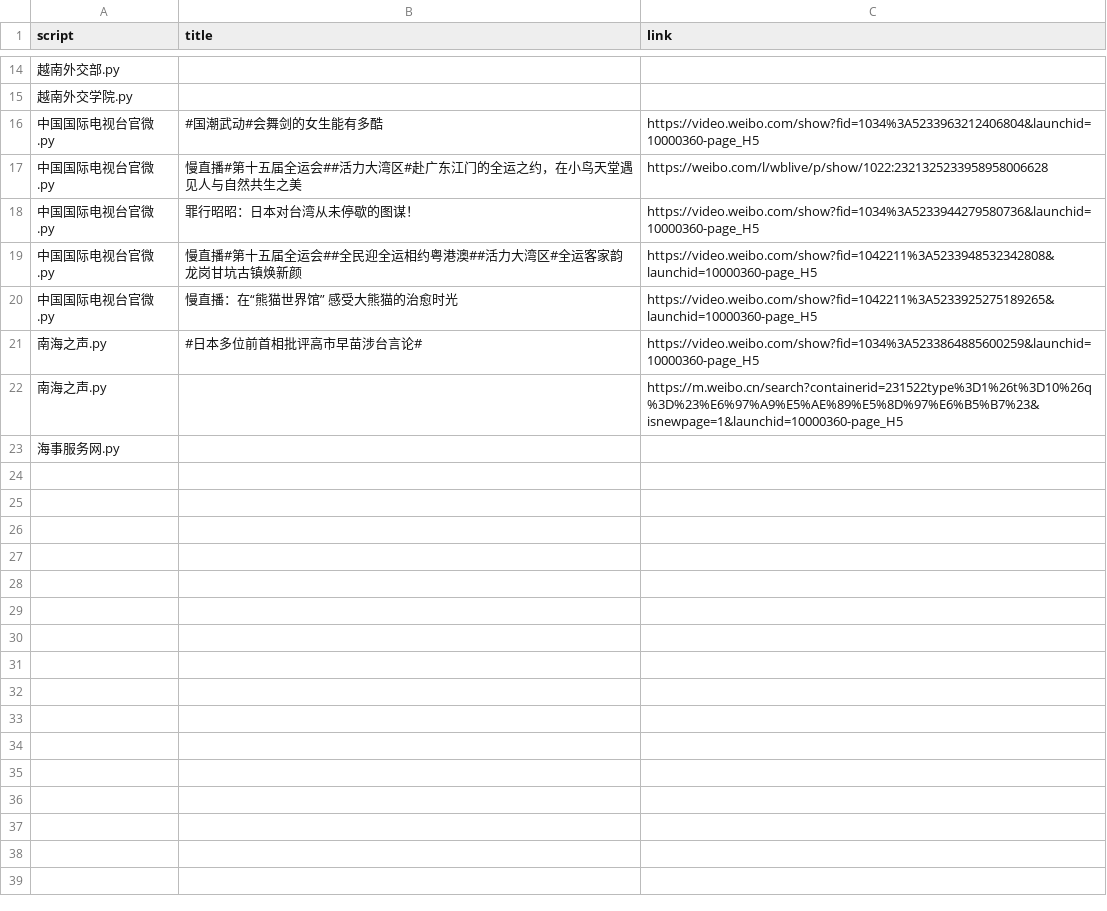
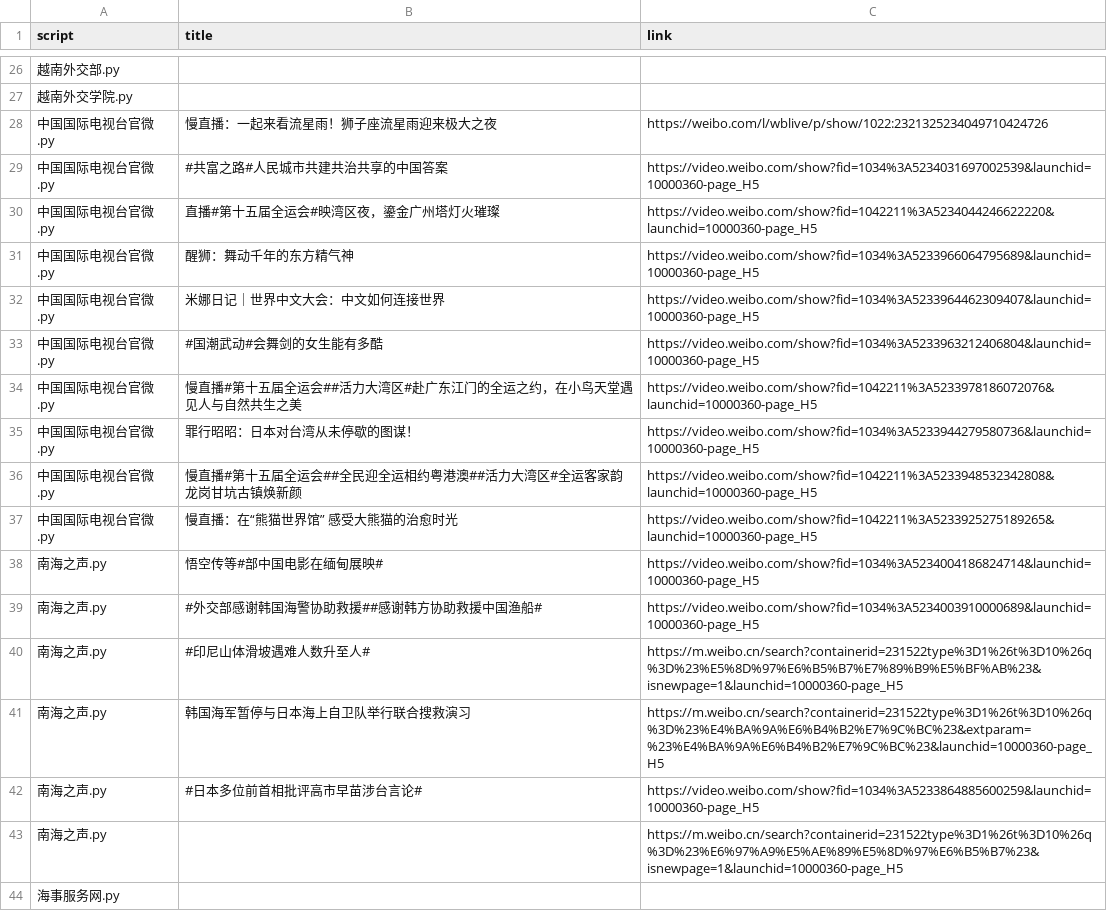
Before and after one commit to KACSH9/---, a CSV file: results_2025-11-17.csv, drawn as a sheet; only a part is shown, gaps mark what is left out; the diff covers the shown part only.

```diff
--- a/results_2025-11-17.csv
+++ b/results_2025-11-17.csv
@@ -15,4 +27,9 @@ script,title,link
 越南外交学院.py,,
+中国国际电视台官微.py,慢直播：一起来看流星雨！狮子座流星雨迎来极大之夜,https://weibo.com/l/wblive/p/show/1022:2321325234049710424726
+中国国际电视台官微.py,#共富之路#人民城市共建共治共享的中国答案,https://video.weibo.com/show?fid=1034%3A5234031697002539&launchid=10000360-page_H5
+中国国际电视台官微.py,直播#第十五届全运会#映湾区夜，鎏金广州塔灯火璀璨,https://video.weibo.com/show?fid=1042211%3A5234044246622220&launchid=10000360-page_H5
+中国国际电视台官微.py,醒狮：舞动千年的东方精气神,https://video.weibo.com/show?fid=1034%3A5233966064795689&launchid=10000360-page_H5
+中国国际电视台官微.py,米娜日记｜世界中文大会：中文如何连接世界,https://video.weibo.com/show?fid=1034%3A5233964462309407&launchid=10000360-page_H5
 中国国际电视台官微.py,#国潮武动#会舞剑的女生能有多酷,https://video.weibo.com/show?fid=1034%3A5233963212406804&launchid=10000360-page_H5
-中国国际电视台官微.py,慢直播#第十五届全运会##活力大湾区#赴广东江门的全运之约，在小鸟天堂遇见人与自然共生之美,https://weibo.com/l/wblive/p/show/1022:2321325233958958006628
+中国国际电视台官微.py,慢直播#第十五届全运会##活力大湾区#赴广东江门的全运之约，在小鸟天堂遇见人与自然共生之美,https://video.weibo.com/show?fid=1042211%3A5233978186072076&launchid=10000360-page_H5
 中国国际电视台官微.py,罪行昭昭：日本对台湾从未停歇的图谋！,https://video.weibo.com/show?fid=1034%3A5233944279580736&launchid=10000360-page_H5
@@ -20,2 +37,6 @@ script,title,link
 中国国际电视台官微.py,慢直播：在“熊猫世界馆” 感受大熊猫的治愈时光,https://video.weibo.com/show?fid=1042211%3A5233925275189265&launchid=10000360-page_H5
+南海之声.py,悟空传等#部中国电影在缅甸展映#,https://video.weibo.com/show?fid=1034%3A5234004186824714&launchid=10000360-page_H5
+南海之声.py,#外交部感谢韩国海警协助救援##感谢韩方协助救援中国渔船#,https://video.weibo.com/show?fid=1034%3A5234003910000689&launchid=10000360-page_H5
+南海之声.py,#印尼山体滑坡遇难人数升至人#,https://m.weibo.cn/search?containerid=231522type%3D1%26t%3D10%26q%3D%23%E5%8D%97%E6%B5%B7%E7%89%B9%E5%BF%AB%23&isnewpage=1&launchid=10000360-page_H5
+南海之声.py,韩国海军暂停与日本海上自卫队举行联合搜救演习,https://m.weibo.cn/search?containerid=231522type%3D1%26t%3D10%26q%3D%23%E4%BA%9A%E6%B4%B2%E7%9C%BC%23&extparam=%23%E4%BA%9A%E6%B4%B2%E7%9C%BC%23&launchid=10000360-page_H5
 南海之声.py,#日本多位前首相批评高市早苗涉台言论#,https://video.weibo.com/show?fid=1034%3A5233864885600259&launchid=10000360-page_H5
```
Also changed, not shown: 12 added rows and 2 edited cells elsewhere in this file.
